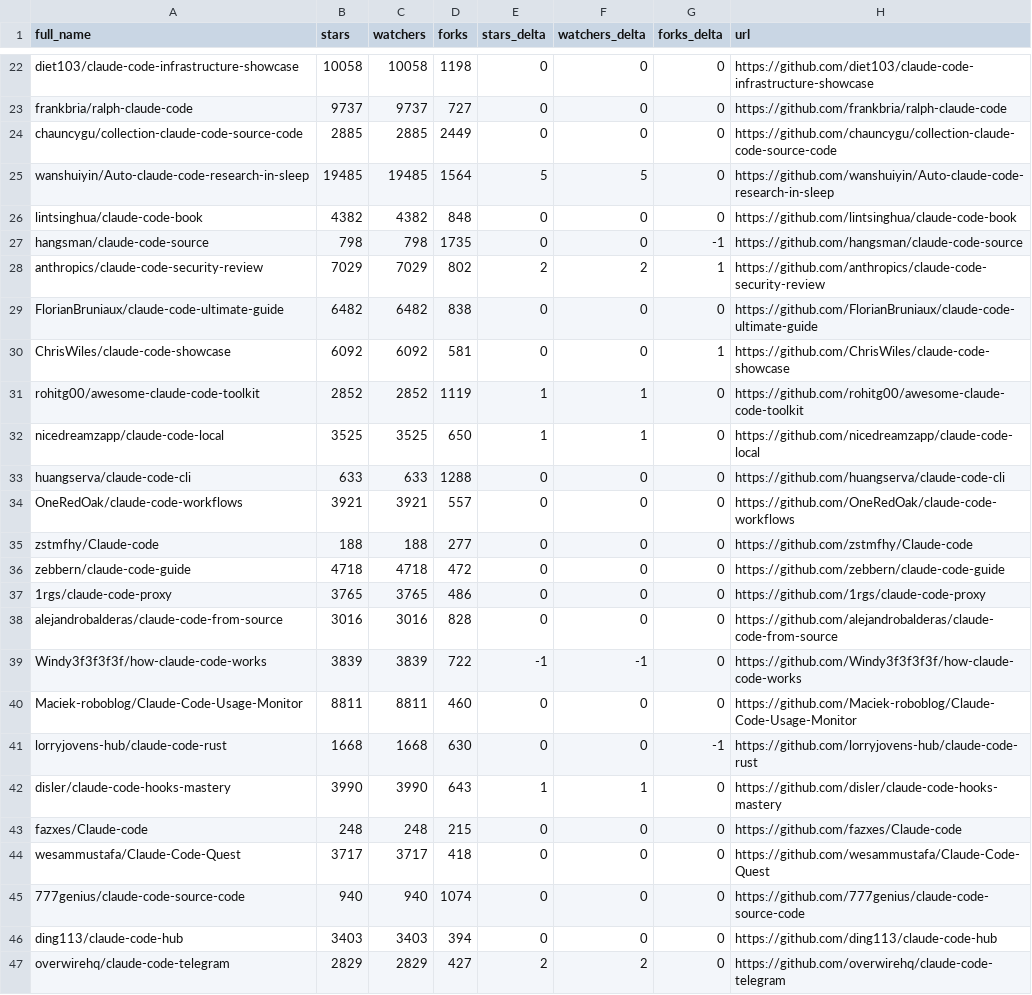
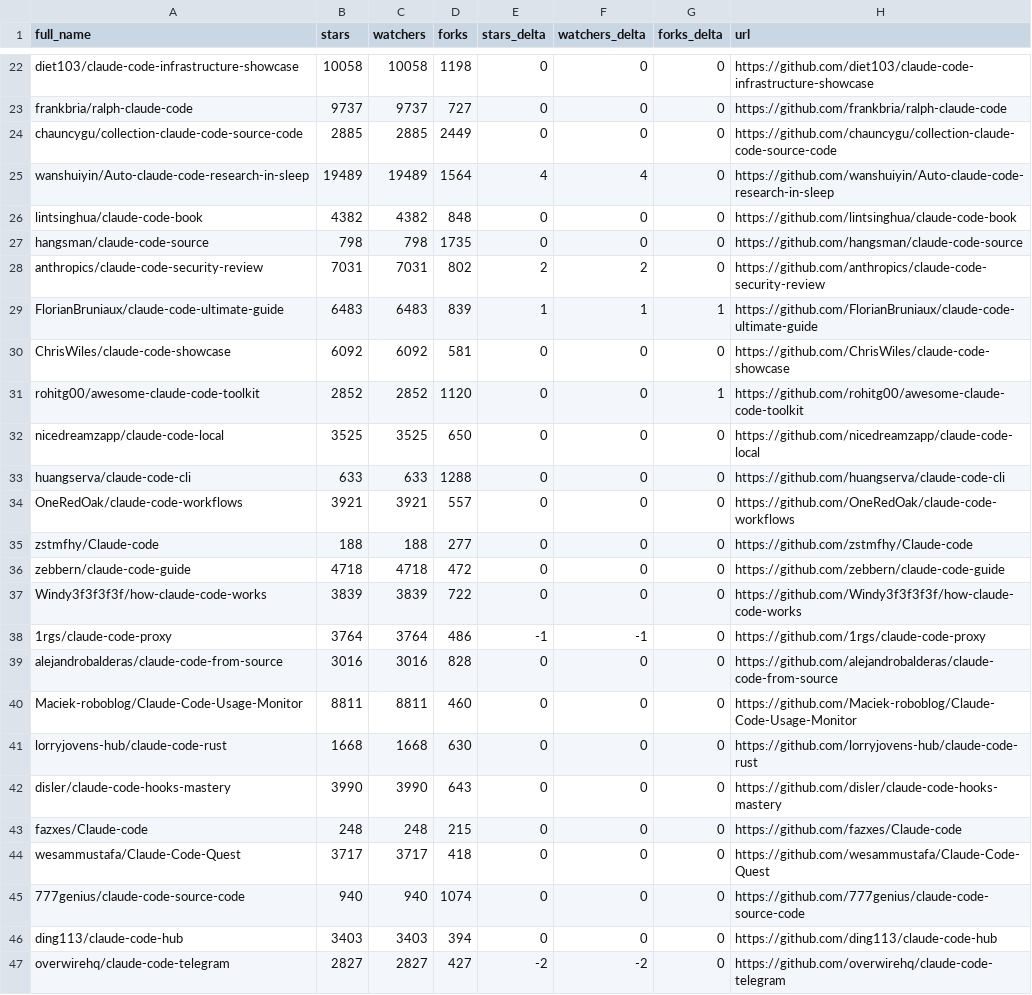
Before and after one commit to bryansayler/awesome-claude-code, a CSV file: data/repo-ticker.csv, drawn as a sheet; only a part is shown, gaps mark what is left out; the diff covers the shown part only.

```diff
--- a/data/repo-ticker.csv
+++ b/data/repo-ticker.csv
@@ -24,10 +24,10 @@ frankbria/ralph-claude-code,9737,9737,727,0,0,0,https://github.com/frankbria/ral
 chauncygu/collection-claude-code-source-code,2885,2885,2449,0,0,0,https://github.com/chauncygu/collection-claude-code-source-code
-wanshuiyin/Auto-claude-code-research-in-sleep,19485,19485,1564,5,5,0,https://github.com/wanshuiyin/Auto-claude-code-research-in-sleep
+wanshuiyin/Auto-claude-code-research-in-sleep,19489,19489,1564,4,4,0,https://github.com/wanshuiyin/Auto-claude-code-research-in-sleep
 lintsinghua/claude-code-book,4382,4382,848,0,0,0,https://github.com/lintsinghua/claude-code-book
-hangsman/claude-code-source,798,798,1735,0,0,-1,https://github.com/hangsman/claude-code-source
-anthropics/claude-code-security-review,7029,7029,802,2,2,1,https://github.com/anthropics/claude-code-security-review
-FlorianBruniaux/claude-code-ultimate-guide,6482,6482,838,0,0,0,https://github.com/FlorianBruniaux/claude-code-ultimate-guide
-ChrisWiles/claude-code-showcase,6092,6092,581,0,0,1,https://github.com/ChrisWiles/claude-code-showcase
-rohitg00/awesome-claude-code-toolkit,2852,2852,1119,1,1,0,https://github.com/rohitg00/awesome-claude-code-toolkit
-nicedreamzapp/claude-code-local,3525,3525,650,1,1,0,https://github.com/nicedreamzapp/claude-code-local
+hangsman/claude-code-source,798,798,1735,0,0,0,https://github.com/hangsman/claude-code-source
+anthropics/claude-code-security-review,7031,7031,802,2,2,0,https://github.com/anthropics/claude-code-security-review
+FlorianBruniaux/claude-code-ultimate-guide,6483,6483,839,1,1,1,https://github.com/FlorianBruniaux/claude-code-ultimate-guide
+ChrisWiles/claude-code-showcase,6092,6092,581,0,0,0,https://github.com/ChrisWiles/claude-code-showcase
+rohitg00/awesome-claude-code-toolkit,2852,2852,1120,0,0,1,https://github.com/rohitg00/awesome-claude-code-toolkit
+nicedreamzapp/claude-code-local,3525,3525,650,0,0,0,https://github.com/nicedreamzapp/claude-code-local
 huangserva/claude-code-cli,633,633,1288,0,0,0,https://github.com/huangserva/claude-code-cli
@@ -36,8 +36,8 @@ zstmfhy/Claude-code,188,188,277,0,0,0,https://github.com/zstmfhy/Claude-code
 zebbern/claude-code-guide,4718,4718,472,0,0,0,https://github.com/zebbern/claude-code-guide
-1rgs/claude-code-proxy,3765,3765,486,0,0,0,https://github.com/1rgs/claude-code-proxy
+Windy3f3f3f3f/how-claude-code-works,3839,3839,722,0,0,0,https://github.com/Windy3f3f3f3f/how-claude-code-works
+1rgs/claude-code-proxy,3764,3764,486,-1,-1,0,https://github.com/1rgs/claude-code-proxy
 alejandrobalderas/claude-code-from-source,3016,3016,828,0,0,0,https://github.com/alejandrobalderas/claude-code-from-source
-Windy3f3f3f3f/how-claude-code-works,3839,3839,722,-1,-1,0,https://github.com/Windy3f3f3f3f/how-claude-code-works
 Maciek-roboblog/Claude-Code-Usage-Monitor,8811,8811,460,0,0,0,https://github.com/Maciek-roboblog/Claude-Code-Usage-Monitor
-lorryjovens-hub/claude-code-rust,1668,1668,630,0,0,-1,https://github.com/lorryjovens-hub/claude-code-rust
-disler/claude-code-hooks-mastery,3990,3990,643,1,1,0,https://github.com/disler/claude-code-hooks-mastery
+lorryjovens-hub/claude-code-rust,1668,1668,630,0,0,0,https://github.com/lorryjovens-hub/claude-code-rust
+disler/claude-code-hooks-mastery,3990,3990,643,0,0,0,https://github.com/disler/claude-code-hooks-mastery
 fazxes/Claude-code,248,248,215,0,0,0,https://github.com/fazxes/Claude-code
@@ -46,2 +46,2 @@ wesammustafa/Claude-Code-Quest,3717,3717,418,0,0,0,https://github.com/wesammusta
 ding113/claude-code-hub,3403,3403,394,0,0,0,https://github.com/ding113/claude-code-hub
-overwirehq/claude-code-telegram,2829,2829,427,2,2,0,https://github.com/overwirehq/claude-code-telegram
+overwirehq/claude-code-telegram,2827,2827,427,-2,-2,0,https://github.com/overwirehq/claude-code-telegram
```
Also changed, not shown: 3 added rows, 3 removed rows, 2 moved rows and 100 edited cells elsewhere in this file, 2 other files.
